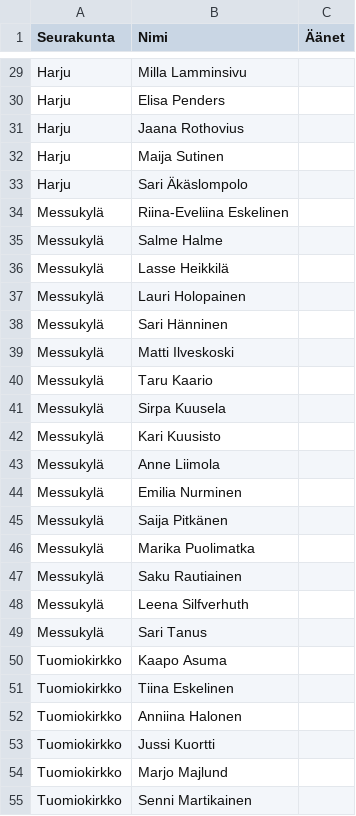
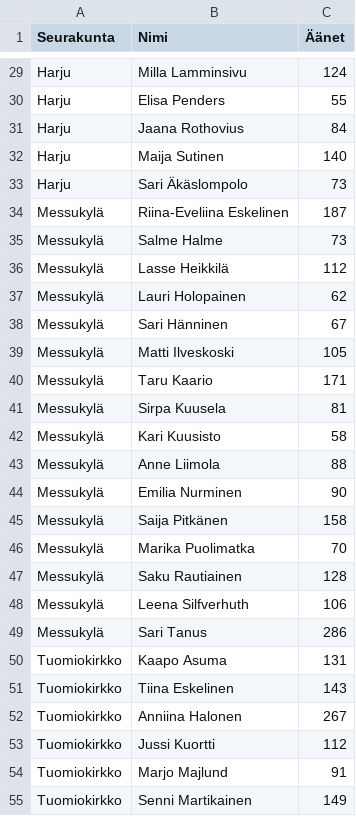
Before and after one commit to samikallioinen-ops/tampere-vaalit-2026, a CSV file: neuvosto_aanet.csv, drawn as a sheet; only a part is shown, gaps mark what is left out; the diff covers the shown part only; the diff names each change by its address in the sheet, - before the commit and + after, or states it on an @@ line.

```diff
--- a/neuvosto_aanet.csv
+++ b/neuvosto_aanet.csv
-C29 (Äänet): (empty)
+C29 (Äänet): 124
-C30 (Äänet): (empty)
+C30 (Äänet): 55
-C31 (Äänet): (empty)
+C31 (Äänet): 84
-C32 (Äänet): (empty)
+C32 (Äänet): 140
-C33 (Äänet): (empty)
+C33 (Äänet): 73
-C34 (Äänet): (empty)
+C34 (Äänet): 187
-C35 (Äänet): (empty)
+C35 (Äänet): 73
-C36 (Äänet): (empty)
+C36 (Äänet): 112
-C37 (Äänet): (empty)
+C37 (Äänet): 62
-C38 (Äänet): (empty)
+C38 (Äänet): 67
-C39 (Äänet): (empty)
+C39 (Äänet): 105
-C40 (Äänet): (empty)
+C40 (Äänet): 171
-C41 (Äänet): (empty)
+C41 (Äänet): 81
-C42 (Äänet): (empty)
+C42 (Äänet): 58
-C43 (Äänet): (empty)
+C43 (Äänet): 88
-C44 (Äänet): (empty)
+C44 (Äänet): 90
-C45 (Äänet): (empty)
+C45 (Äänet): 158
-C46 (Äänet): (empty)
+C46 (Äänet): 70
-C47 (Äänet): (empty)
+C47 (Äänet): 128
-C48 (Äänet): (empty)
+C48 (Äänet): 106
-C49 (Äänet): (empty)
+C49 (Äänet): 286
-C50 (Äänet): (empty)
+C50 (Äänet): 131
-C51 (Äänet): (empty)
+C51 (Äänet): 143
-C52 (Äänet): (empty)
+C52 (Äänet): 267
-C53 (Äänet): (empty)
+C53 (Äänet): 112
-C54 (Äänet): (empty)
+C54 (Äänet): 91
-C55 (Äänet): (empty)
+C55 (Äänet): 149
```
Also changed, not shown: 37 edited cells elsewhere in this file.
